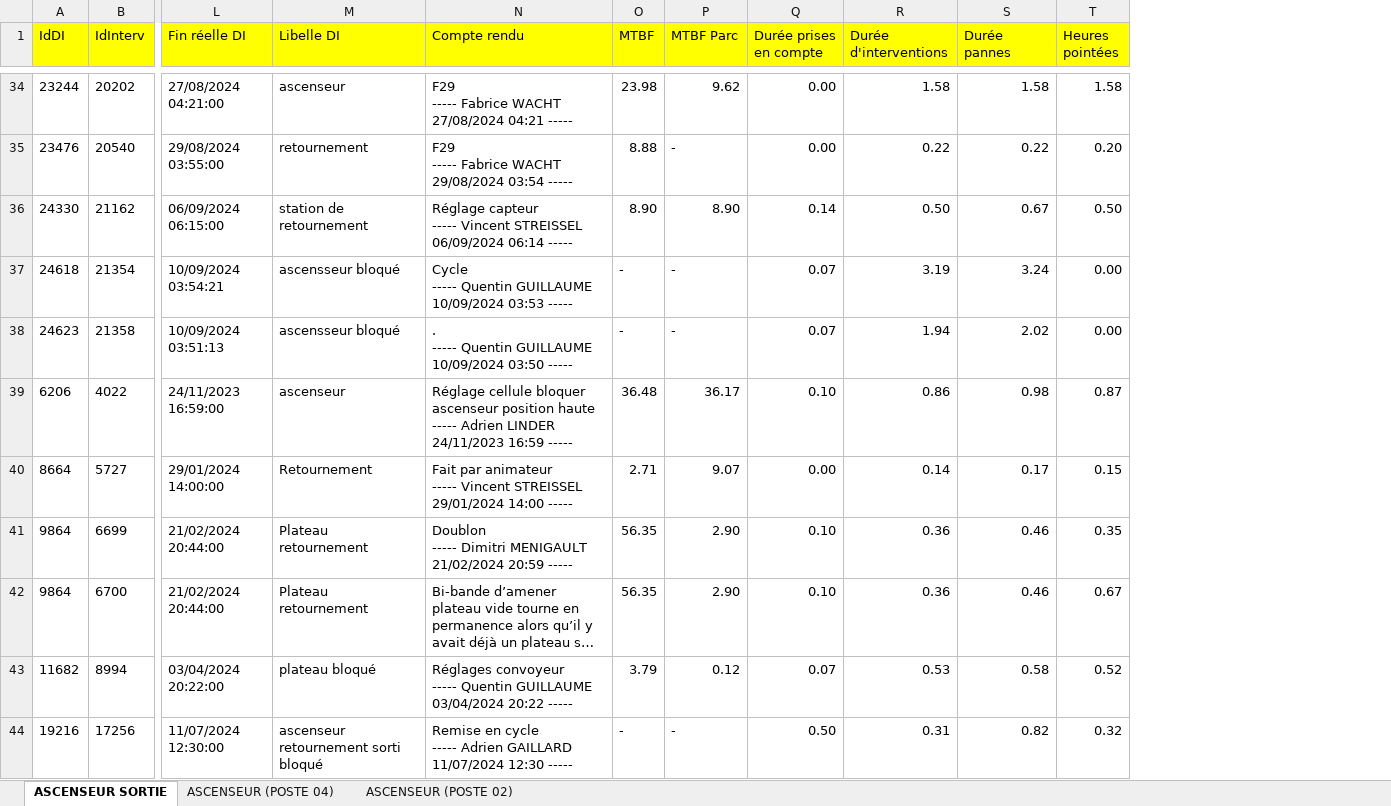
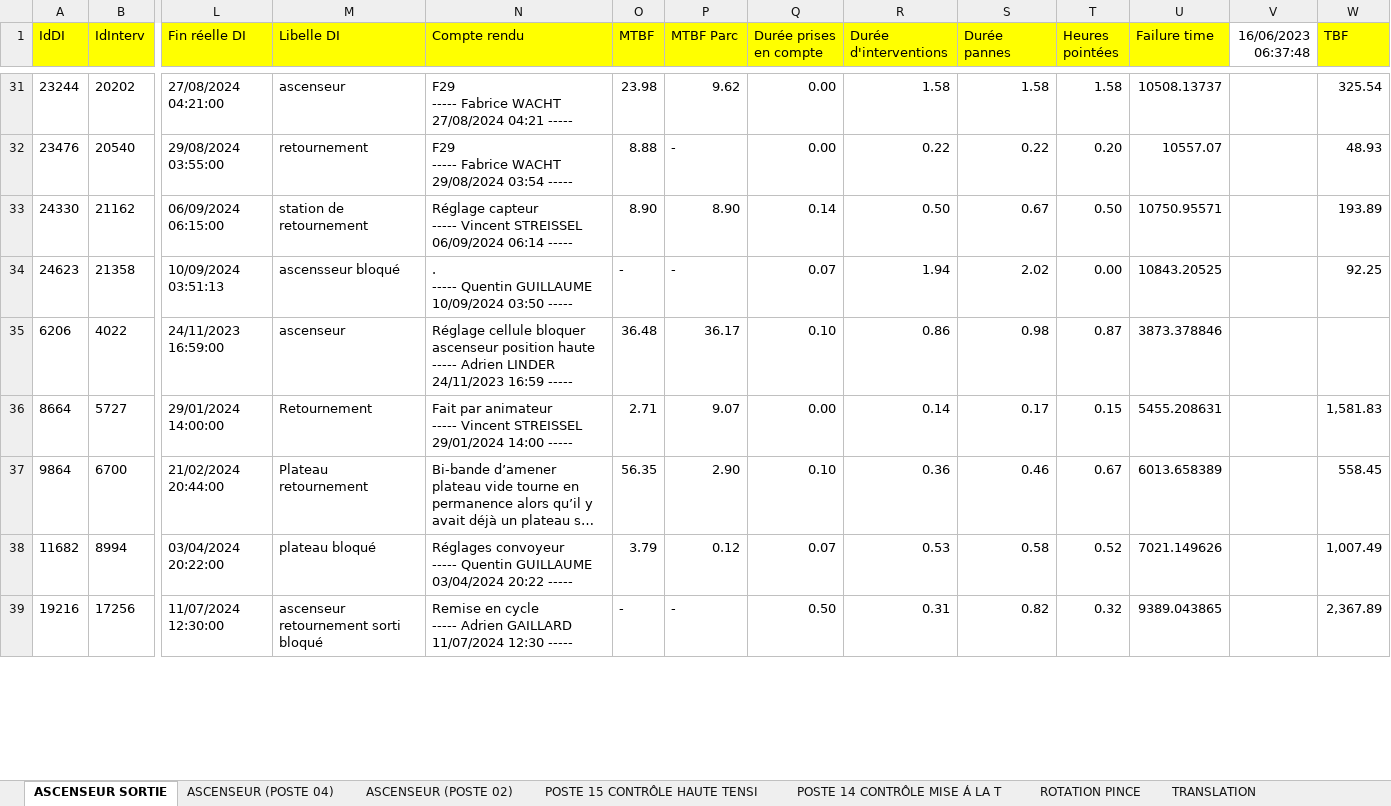
Before and after one commit to truongle1110/SEW-data-analysis, an Excel workbook: new_data/truong analysis/analysis.xlsx, sheet ASCENSEUR SORTIE, drawn as a sheet; only a part is shown, gaps mark what is left out; long unchanged cells end in …; values as stored, in another font and other column widths than the file's, no borders; charts and pictures not drawn; removed rows and columns are numbered as before the commit, all else as after; rows hold the shown columns only; ↵ is a line break in a cell; the diff covers the shown part only; the diff names each change by its address in the sheet, - before the commit and + after, or states it on an @@ line.

```diff
--- a/new_data/truong analysis/analysis.xlsx (sheet ASCENSEUR SORTIE)
+++ b/new_data/truong analysis/analysis.xlsx (sheet ASCENSEUR SORTIE)
+sheet tab: POSTE 15 CONTRÔLE HAUTE TENSI
+sheet tab: POSTE 14 CONTRÔLE MISE Á LA T
+sheet tab: ROTATION PINCE
+sheet tab: TRANSLATION
+column U (Failure time), rows 31-39: 10508.13737 | 10557.07 | 10750.95571 | 10843.20525 | 3873.378846 | 5455.208631 | 6013.658389 | 7021.149626 | 9389.043865
+column V (16/06/2023 06:37:48), empty
+column W (TBF), rows 31-39: 325.54 | 48.93 | 193.89 | 92.25 |  | 1,581.83 | 558.45 | 1,007.49 | 2,367.89
-row 37: 24618 | 21354 | 10/09/2024 03:54:21 | ascensseur bloqué | Cycle ↵ ----- Quentin GUILLAUME 10/09/2024 03:53 ----- | - | - | 0.07 | 3.19 | 3.24 | 0.00
-row 41: 9864 | 6699 | 21/02/2024 20:44:00 | Plateau retournement | Doublon ↵ ----- Dimitri MENIGAULT 21/02/2024 20:59 ----- | 56.35 | 2.90 | 0.10 | 0.36 | 0.46 | 0.35
```
Also changed, not shown: 4 removed rows and cell formats elsewhere in this sheet, sheet ASCENSEUR (POSTE 04), sheet ASCENSEUR (POSTE 02), charts or pictures, new_data/truong analysis/CORIM MOTP MOTG 2023 2024.xlsx, 1 other file.
